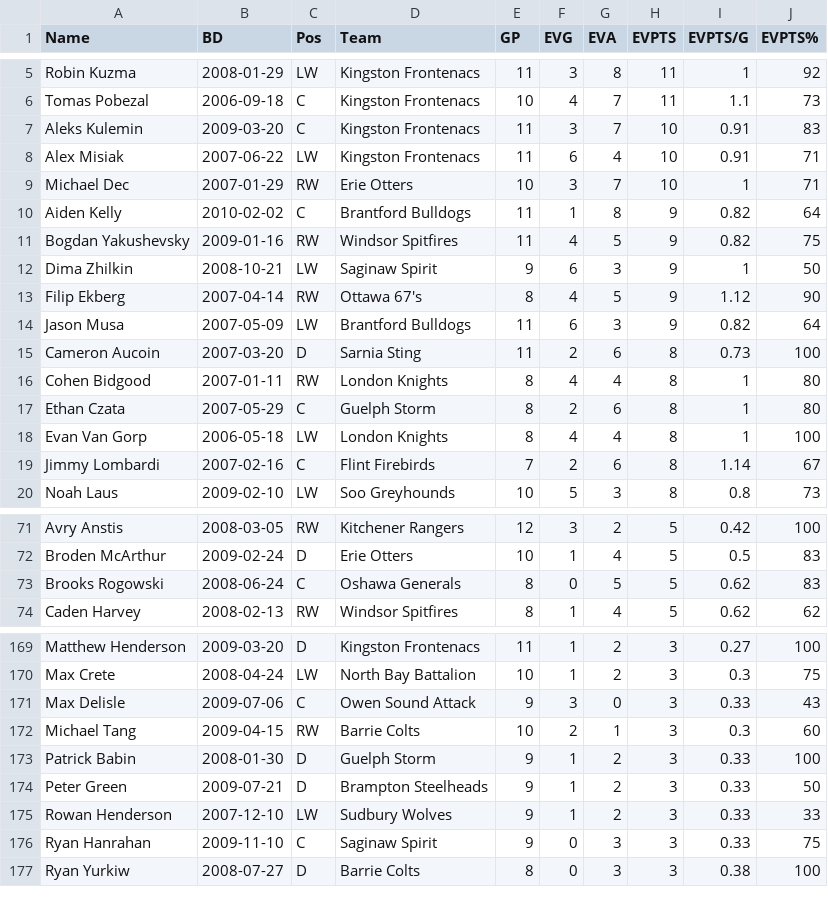
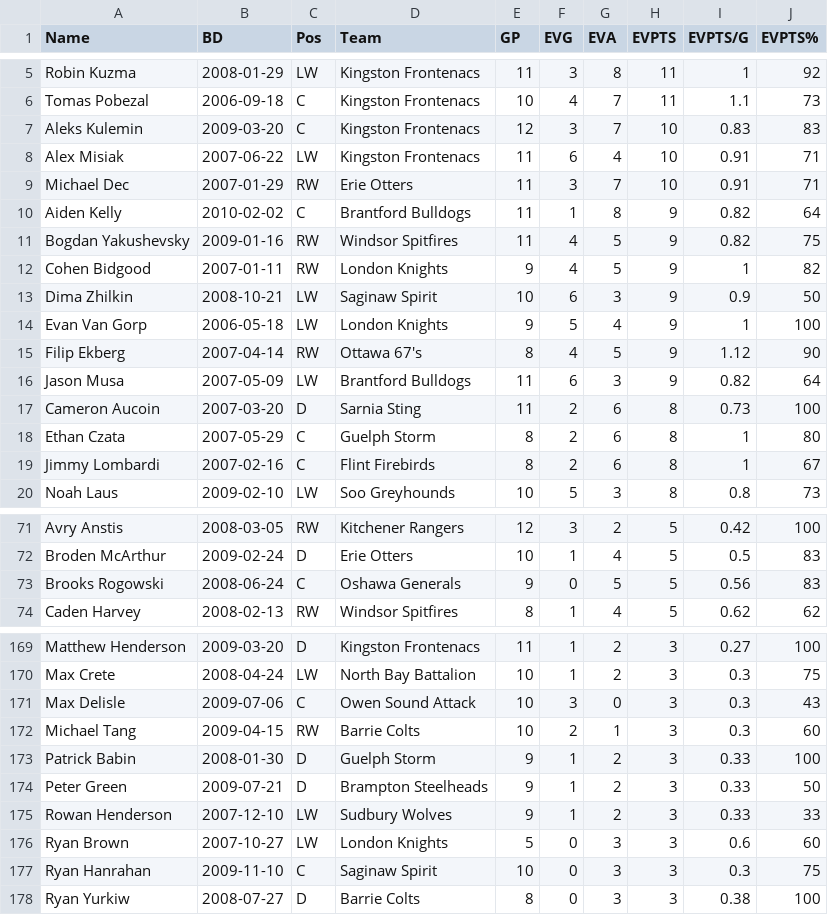
Before and after one commit to NoahCornish/OHLDataHub, a CSV file: data/current/ev.csv, drawn as a sheet; only a part is shown, gaps mark what is left out; the diff covers the shown part only.

```diff
--- a/data/current/ev.csv
+++ b/data/current/ev.csv
@@ -6,8 +6,10 @@
 "Tomas Pobezal",2006-09-18,"C","Kingston Frontenacs",10,4,7,11,1.1,73
-"Aleks Kulemin",2009-03-20,"C","Kingston Frontenacs",11,3,7,10,0.91,83
+"Aleks Kulemin",2009-03-20,"C","Kingston Frontenacs",12,3,7,10,0.83,83
 "Alex Misiak",2007-06-22,"LW","Kingston Frontenacs",11,6,4,10,0.91,71
-"Michael Dec",2007-01-29,"RW","Erie Otters",10,3,7,10,1,71
+"Michael Dec",2007-01-29,"RW","Erie Otters",11,3,7,10,0.91,71
 "Aiden Kelly",2010-02-02,"C","Brantford Bulldogs",11,1,8,9,0.82,64
 "Bogdan Yakushevsky",2009-01-16,"RW","Windsor Spitfires",11,4,5,9,0.82,75
-"Dima Zhilkin",2008-10-21,"LW","Saginaw Spirit",9,6,3,9,1,50
+"Cohen Bidgood",2007-01-11,"RW","London Knights",9,4,5,9,1,82
+"Dima Zhilkin",2008-10-21,"LW","Saginaw Spirit",10,6,3,9,0.9,50
+"Evan Van Gorp",2006-05-18,"LW","London Knights",9,5,4,9,1,100
 "Filip Ekberg",2007-04-14,"RW","Ottawa 67's",8,4,5,9,1.12,90
@@ -15,6 +17,4 @@
 "Cameron Aucoin",2007-03-20,"D","Sarnia Sting",11,2,6,8,0.73,100
-"Cohen Bidgood",2007-01-11,"RW","London Knights",8,4,4,8,1,80
 "Ethan Czata",2007-05-29,"C","Guelph Storm",8,2,6,8,1,80
-"Evan Van Gorp",2006-05-18,"LW","London Knights",8,4,4,8,1,100
-"Jimmy Lombardi",2007-02-16,"C","Flint Firebirds",7,2,6,8,1.14,67
+"Jimmy Lombardi",2007-02-16,"C","Flint Firebirds",8,2,6,8,1,67
 "Noah Laus",2009-02-10,"LW","Soo Greyhounds",10,5,3,8,0.8,73
@@ -72,3 +72,3 @@
 "Broden McArthur",2009-02-24,"D","Erie Otters",10,1,4,5,0.5,83
-"Brooks Rogowski",2008-06-24,"C","Oshawa Generals",8,0,5,5,0.62,83
+"Brooks Rogowski",2008-06-24,"C","Oshawa Generals",9,0,5,5,0.56,83
 "Caden Harvey",2008-02-13,"RW","Windsor Spitfires",8,1,4,5,0.62,62
@@ -170,3 +170,3 @@
 "Max Crete",2008-04-24,"LW","North Bay Battalion",10,1,2,3,0.3,75
-"Max Delisle",2009-07-06,"C","Owen Sound Attack",9,3,0,3,0.33,43
+"Max Delisle",2009-07-06,"C","Owen Sound Attack",10,3,0,3,0.3,43
 "Michael Tang",2009-04-15,"RW","Barrie Colts",10,2,1,3,0.3,60
@@ -175,3 +175,4 @@
 "Rowan Henderson",2007-12-10,"LW","Sudbury Wolves",9,1,2,3,0.33,33
-"Ryan Hanrahan",2009-11-10,"C","Saginaw Spirit",9,0,3,3,0.33,75
+"Ryan Brown",2007-10-27,"LW","London Knights",5,0,3,3,0.6,60
+"Ryan Hanrahan",2009-11-10,"C","Saginaw Spirit",10,0,3,3,0.3,75
 "Ryan Yurkiw",2008-07-27,"D","Barrie Colts",8,0,3,3,0.38,100
```
Also changed, not shown: 1 added row, 2 removed rows and 59 edited cells elsewhere in this file, data/current/draft.csv, data/current/goalies.csv, 5 other files.
